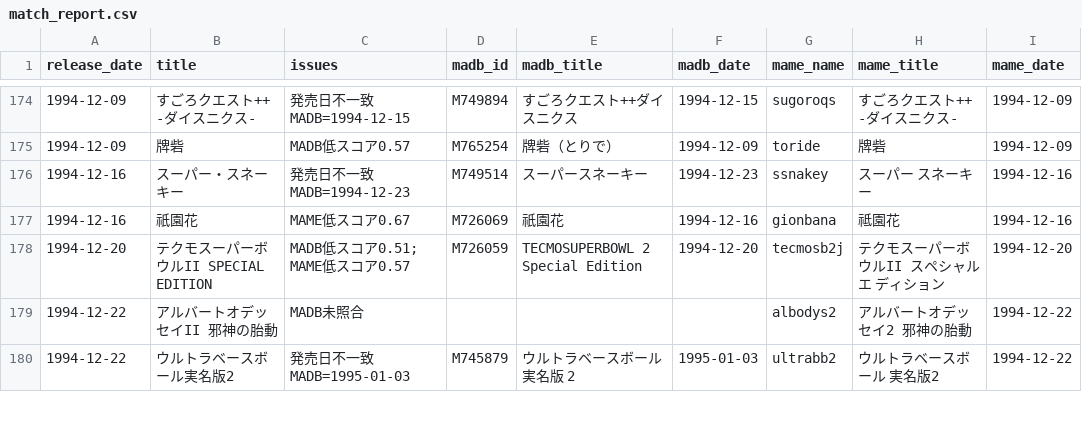
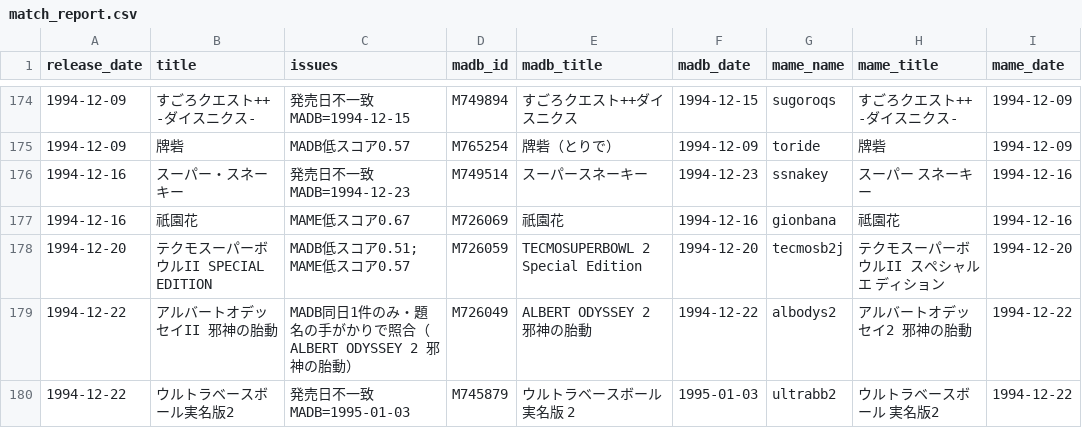
Before and after one commit to moheronemy/retro-game-db, a CSV file: data/sfc/review/match_report.csv, drawn as a sheet; only a part is shown, gaps mark what is left out; the diff covers the shown part only.

```diff
--- a/data/sfc/review/match_report.csv
+++ b/data/sfc/review/match_report.csv
@@ -178,3 +178,3 @@ release_date,title,issues,madb_id,madb_title,madb_date,mame_name,mame_title,mame
 1994-12-20,テクモスーパーボウルII SPECIAL EDITION,MADB低スコア0.51; MAME低スコア0.57,M726059,TECMOSUPERBOWL 2 Special Edition,1994-12-20,tecmosb2j,テクモスーパーボウルII スペシャルエ ディション,1994-12-20
-1994-12-22,アルバートオデッセイII 邪神の胎動,MADB未照合,,,,albodys2,アルバートオデッセイ2 邪神の胎動,1994-12-22
+1994-12-22,アルバートオデッセイII 邪神の胎動,MADB同日1件のみ・題名の手がかりで照合（ALBERT ODYSSEY 2 邪神の胎動）,M726049,ALBERT ODYSSEY 2 邪神の胎動,1994-12-22,albodys2,アルバートオデッセイ2 邪神の胎動,1994-12-22
 1994-12-22,ウルトラベースボール実名版2,発売日不一致 MADB=1995-01-03,M745879,ウルトラベースボール実名版 2,1995-01-03,ultrabb2,ウルトラベースボール 実名版2,1994-12-22
```
Also changed, not shown: 75 edited cells elsewhere in this file, data/ps/jp_rom_dumps.csv, data/ps/jp_titles.csv, 39 other files.
